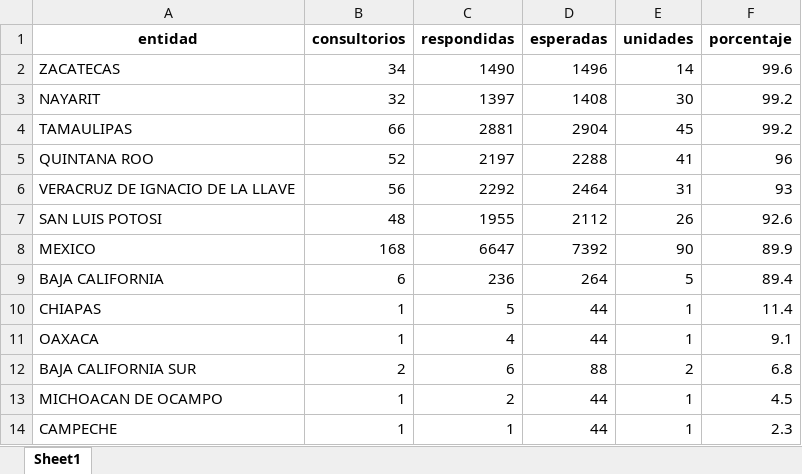
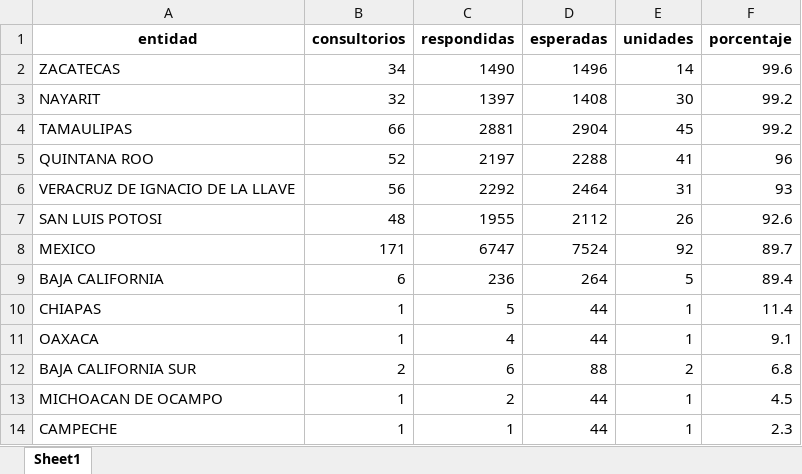
Before and after one commit to servicios-imss-b/informe--de-ang, an Excel workbook: tabla_entidades.xlsx, sheet Sheet1, drawn as a sheet; values as stored, in another font and other column widths than the file's, no borders; the diff names each change by its address in the sheet, - before the commit and + after, or states it on an @@ line.

```diff
--- a/tabla_entidades.xlsx (sheet Sheet1)
+++ b/tabla_entidades.xlsx (sheet Sheet1)
-B8 (consultorios): 168
+B8 (consultorios): 171
-C8 (respondidas): 6647
+C8 (respondidas): 6747
-D8 (esperadas): 7392
+D8 (esperadas): 7524
-E8 (unidades): 90
+E8 (unidades): 92
-F8 (porcentaje): 89.9
+F8 (porcentaje): 89.7
```
Also changed, not shown: tabla_avance.xlsx, tabla_unidades.xlsx, 1 other file.
